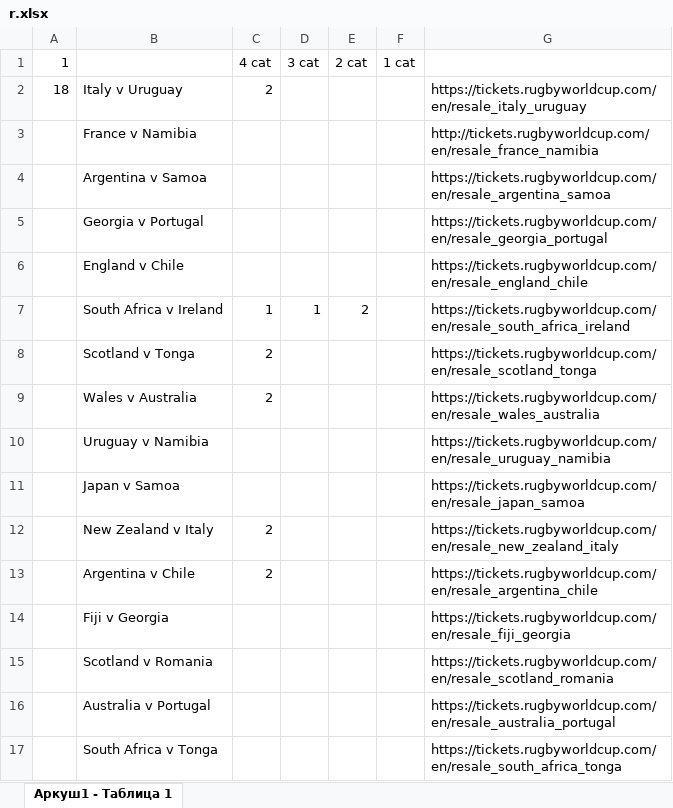
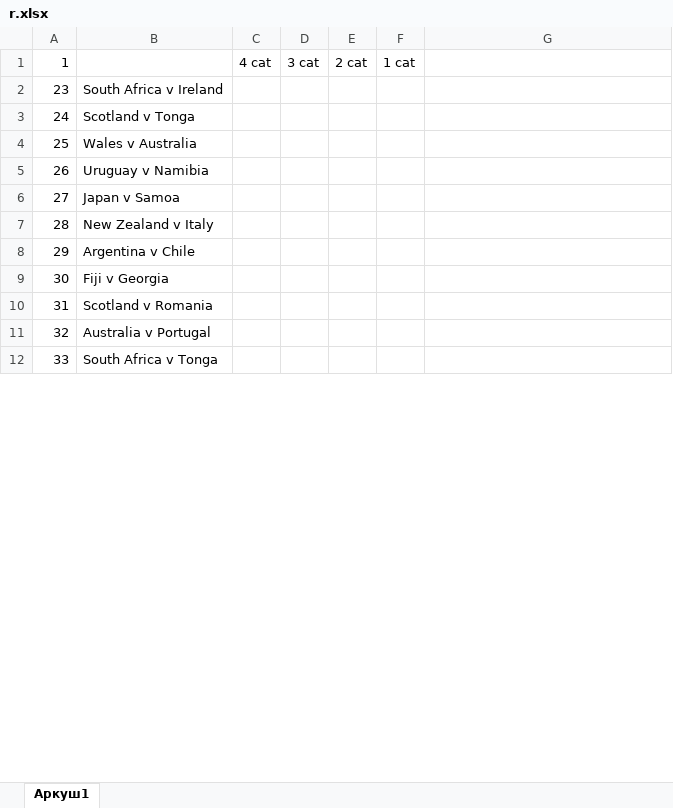
Before and after one commit to huyumniy/rugby-bot-resale, an Excel workbook: r.xlsx, sheet Аркуш1, drawn as a sheet; only a part is shown; values as stored, in another font and other column widths than the file's, no cell formats; removed rows and columns are numbered as before the commit, all else as after; the diff covers the shown part only; the diff names each change by its address in the sheet, - before the commit and + after, or states it on an @@ line.

```diff
--- a/r.xlsx (sheet Аркуш1)
+++ b/r.xlsx (sheet Аркуш1)
-sheet tab: Аркуш1 - Tаблица 1
+sheet tab: Аркуш1
-row 2: 18 | Italy v Uruguay | 2 |  |  |  | https://tickets.rugbyworldcup.com/en/resale_italy_uruguay
-row 3:  | France v Namibia |  |  |  |  | http://tickets.rugbyworldcup.com/en/resale_france_namibia
-row 4:  | Argentina v Samoa |  |  |  |  | https://tickets.rugbyworldcup.com/en/resale_argentina_samoa
-row 5:  | Georgia v Portugal |  |  |  |  | https://tickets.rugbyworldcup.com/en/resale_georgia_portugal
-row 6:  | England v Chile |  |  |  |  | https://tickets.rugbyworldcup.com/en/resale_england_chile
-A2 (1): (empty)
+A2 (1): 23
-C2 (4 cat): 1
+C2 (4 cat): (empty)
-D2 (3 cat): 1
+D2 (3 cat): (empty)
-E2 (2 cat): 2
+E2 (2 cat): (empty)
-G2: https://tickets.rugbyworldcup.com/en/resale_south_africa_ireland
+G2: (empty)
-A3 (1): (empty)
+A3 (1): 24
-C3:C4 (4 cat): 2
+C3:C4 (4 cat): (empty)
-G3: https://tickets.rugbyworldcup.com/en/resale_scotland_tonga
+G3: (empty)
-A4 (1): (empty)
+A4 (1): 25
-G4: https://tickets.rugbyworldcup.com/en/resale_wales_australia
+G4: (empty)
-A5 (1): (empty)
+A5 (1): 26
-G5: https://tickets.rugbyworldcup.com/en/resale_uruguay_namibia
+G5: (empty)
-A6 (1): (empty)
+A6 (1): 27
-G6: https://tickets.rugbyworldcup.com/en/resale_japan_samoa
+G6: (empty)
-A7 (1): (empty)
+A7 (1): 28
-C7:C8 (4 cat): 2
+C7:C8 (4 cat): (empty)
-G7: https://tickets.rugbyworldcup.com/en/resale_new_zealand_italy
+G7: (empty)
-A8 (1): (empty)
+A8 (1): 29
-G8: https://tickets.rugbyworldcup.com/en/resale_argentina_chile
+G8: (empty)
-A9 (1): (empty)
+A9 (1): 30
-G9: https://tickets.rugbyworldcup.com/en/resale_fiji_georgia
+G9: (empty)
-A10 (1): (empty)
+A10 (1): 31
-G10: https://tickets.rugbyworldcup.com/en/resale_scotland_romania
+G10: (empty)
-A11 (1): (empty)
+A11 (1): 32
-G11: https://tickets.rugbyworldcup.com/en/resale_australia_portugal
+G11: (empty)
-A12 (1): (empty)
+A12 (1): 33
-G12: https://tickets.rugbyworldcup.com/en/resale_south_africa_tonga
+G12: (empty)
```
Also changed, not shown: 45 edited cells elsewhere in this sheet, cell formats, 3 other files.
